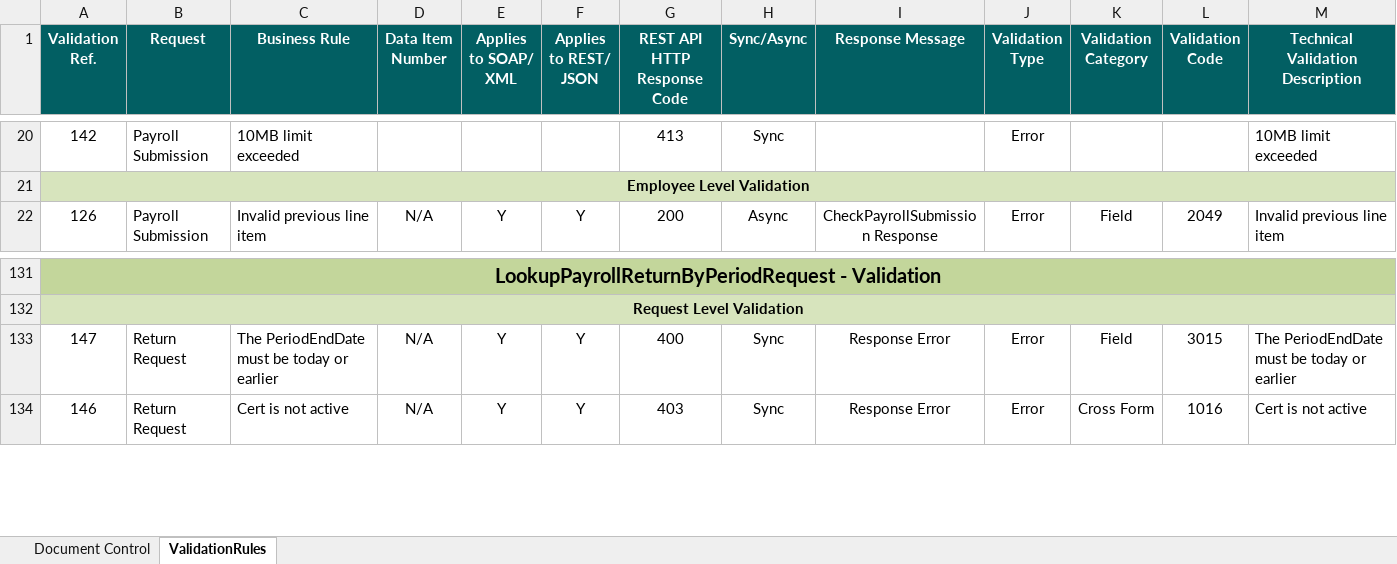
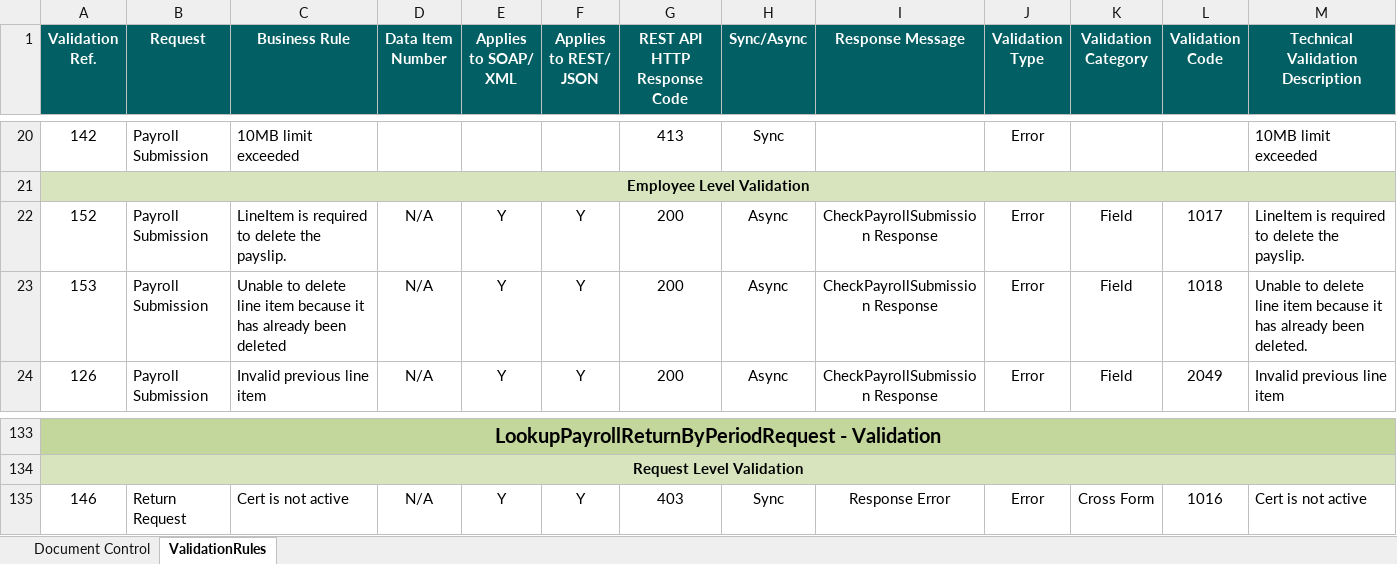
Before and after one commit to revenue-ie/paye-employers-documentation, an Excel workbook: data-items/Employer_Submission_RPN_Validation_Rules.xlsx, sheet ValidationRules, drawn as a sheet; only a part is shown, gaps mark what is left out; values as stored, in another font and other column widths than the file's, no borders; removed rows and columns are numbered as before the commit, all else as after; rows hold the shown columns only; the diff names each change by its address in the sheet, - before the commit and + after, or states it on an @@ line.

Commit message:
dates

```diff
--- a/data-items/Employer_Submission_RPN_Validation_Rules.xlsx (sheet ValidationRules)
+++ b/data-items/Employer_Submission_RPN_Validation_Rules.xlsx (sheet ValidationRules)
+row 22: 152 | Payroll Submission | LineItem is required to delete the payslip. | N/A | Y | Y | 200 | Async | CheckPayrollSubmission Response | Error | Field | 1017 | LineItem is required to delete the payslip.
+row 23: 153 | Payroll Submission | Unable to delete line item because it has already been deleted | N/A | Y | Y | 200 | Async | CheckPayrollSubmission Response | Error | Field | 1018 | Unable to delete line item because it has already been deleted.
-row 133: 147 | Return Request | The PeriodEndDate must be today or earlier | N/A | Y | Y | 400 | Sync | Response Error | Error | Field | 3015 | The PeriodEndDate must be today or earlier
```
Also changed, not shown: sheet Document Control, Schema Publication Changelog.xlsx, 2 other files.
